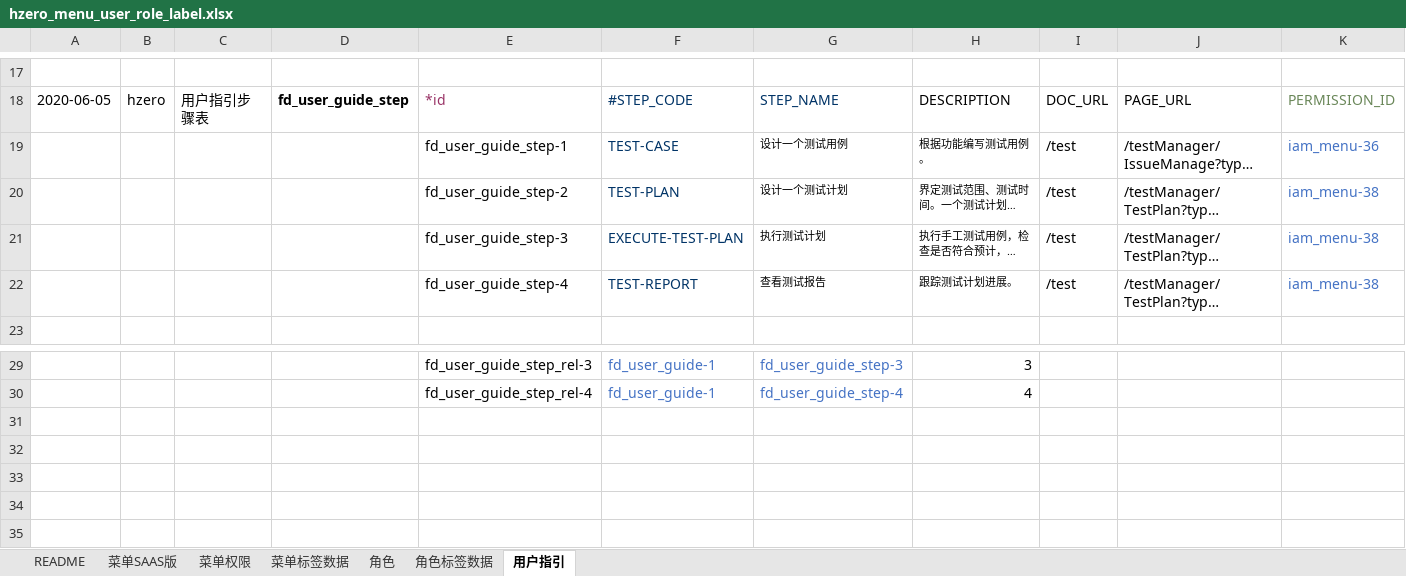
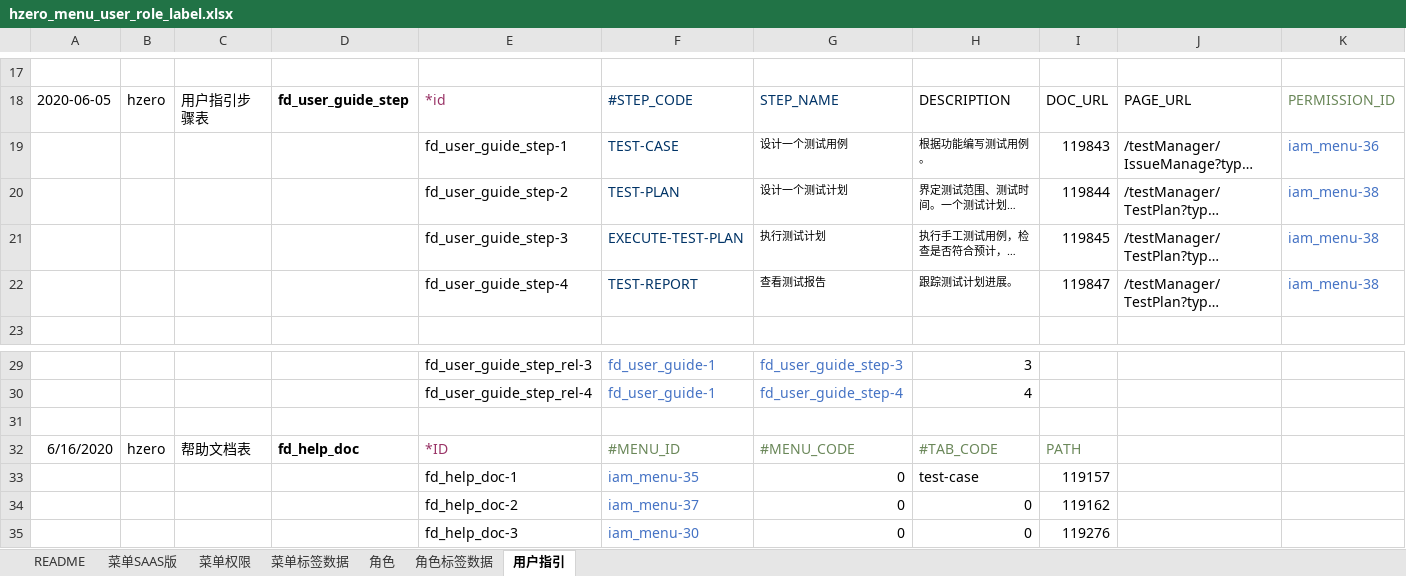
Before and after one commit to open-hand/test-manager-service, an Excel workbook: src/main/resources/script/db/init-data/test_manager_service/hzero_platform/hzero_menu_user_role_label.xlsx, sheet 用户指引, drawn as a sheet; only a part is shown, gaps mark what is left out; long unchanged cells end in …; values as stored, in another font and other column widths than the file's, no borders; the diff names each change by its address in the sheet, - before the commit and + after, or states it on an @@ line.

Commit message:
[IMP]测试帮助文档、指引文档链接配置

```diff
--- a/src/main/resources/script/db/init-data/test_manager_service/hzero_platform/hzero_menu_user_role_label.xlsx (sheet 用户指引)
+++ b/src/main/resources/script/db/init-data/test_manager_service/hzero_platform/hzero_menu_user_role_label.xlsx (sheet 用户指引)
-I19: /test
+I19: 119843
-I20: /test
+I20: 119844
-I21: /test
+I21: 119845
-I22: /test
+I22: 119847
+row 31: (empty)
+row 32: 6/16/2020 | hzero | 帮助文档表 | fd_help_doc | *ID | #MENU_ID | #MENU_CODE | #TAB_CODE | PATH
+row 33:  |  |  |  | fd_help_doc-1 | iam_menu-35 | 0 | test-case | 119157
+row 34:  |  |  |  | fd_help_doc-2 | iam_menu-37 | 0 | 0 | 119162
+row 35:  |  |  |  | fd_help_doc-3 | iam_menu-30 | 0 | 0 | 119276
```
